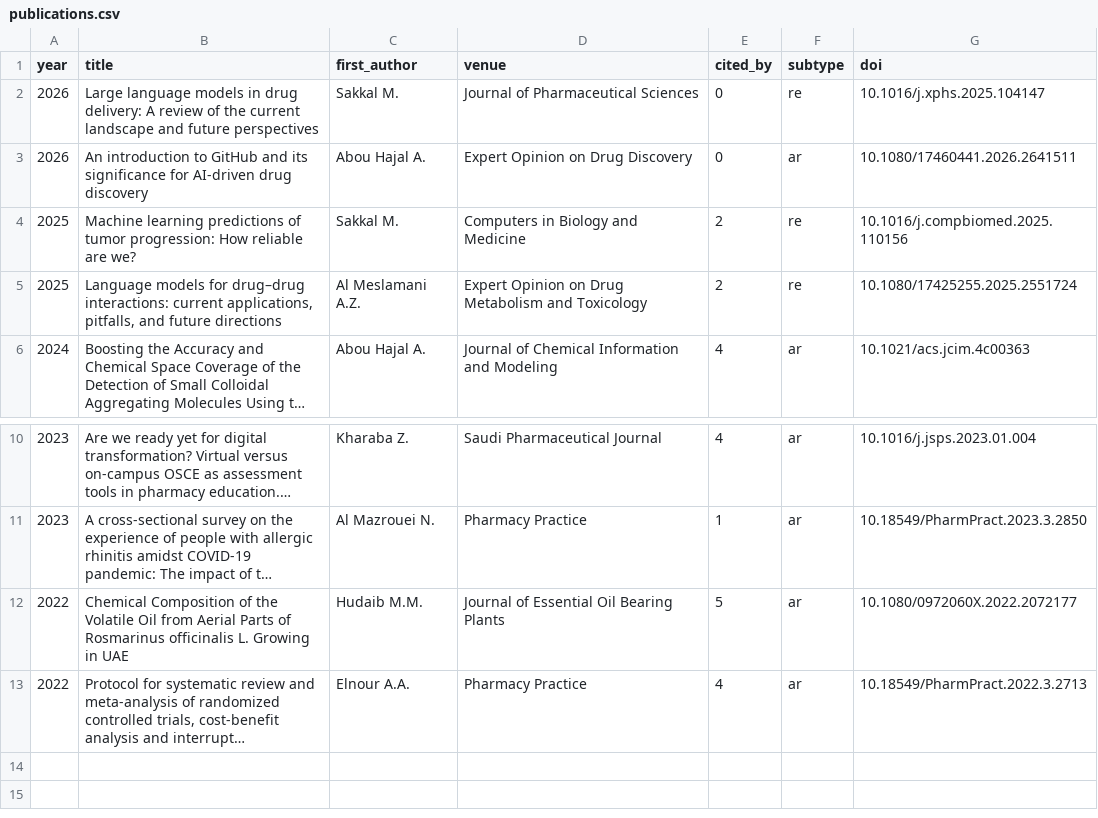
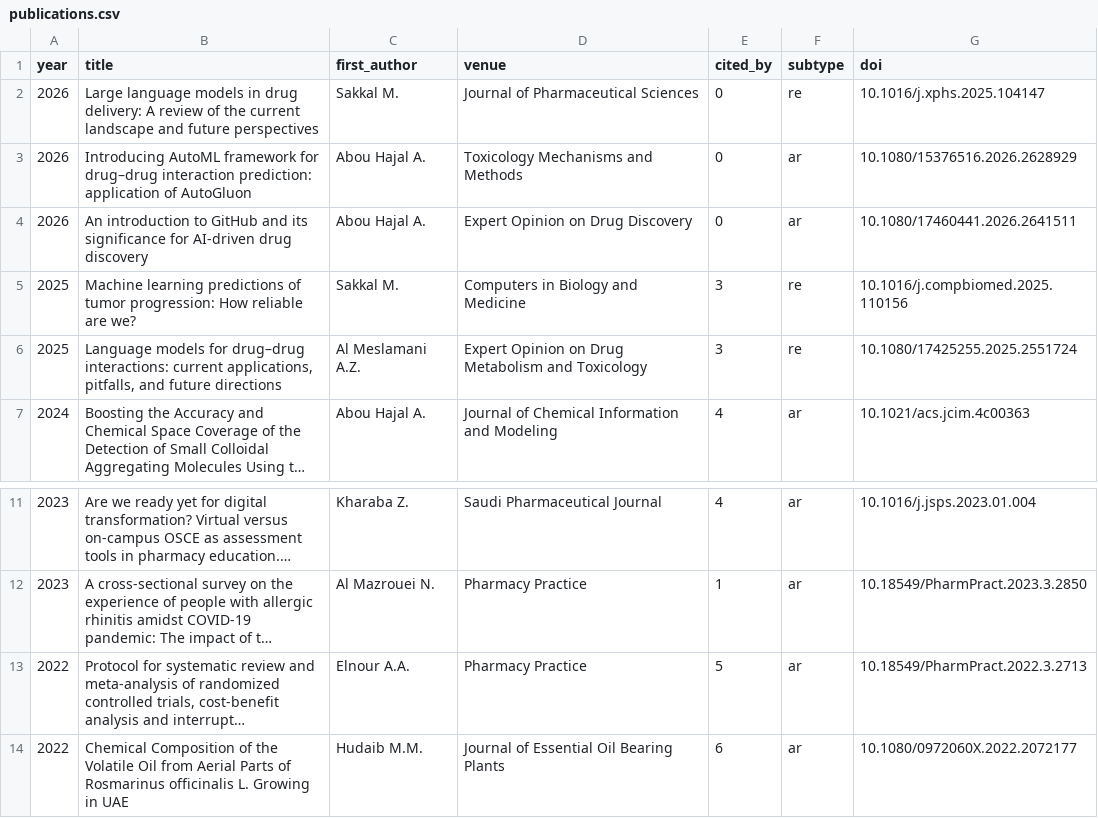
Before and after one commit to ScholarlyBrightMinds/abdallahabouhajal, a CSV file: data/scopus/publications.csv, drawn as a sheet; only a part is shown, gaps mark what is left out; long unchanged cells end in …; removed rows and columns are numbered as before the commit, all else as after; the diff names each change by its address in the sheet, - before the commit and + after, or states it on an @@ line.

```diff
--- a/data/scopus/publications.csv
+++ b/data/scopus/publications.csv
+row 3: 2026 | Introducing AutoML framework for drug–drug interaction prediction: application of AutoGluon | Abou Hajal A. | Toxicology Mechanisms and Methods | 0 | ar | 10.1080/15376516.2026.2628929
-E5:E6 (cited_by): 2
+E5:E6 (cited_by): 3
-row 12: 2022 | Chemical Composition of the Volatile Oil from Aerial Parts of Rosmarinus officinalis L. Growing in UAE | Hudaib M.M. | Journal of Essential Oil Bearing Plants | 5 | ar | 10.1080/0972060X.2022.2072177
-E13 (cited_by): 4
+E13 (cited_by): 5
+row 14: 2022 | Chemical Composition of the Volatile Oil from Aerial Parts of Rosmarinus officinalis L. Growing in UAE | Hudaib M.M. | Journal of Essential Oil Bearing Plants | 6 | ar | 10.1080/0972060X.2022.2072177
```
Also changed, not shown: 3 other files.
